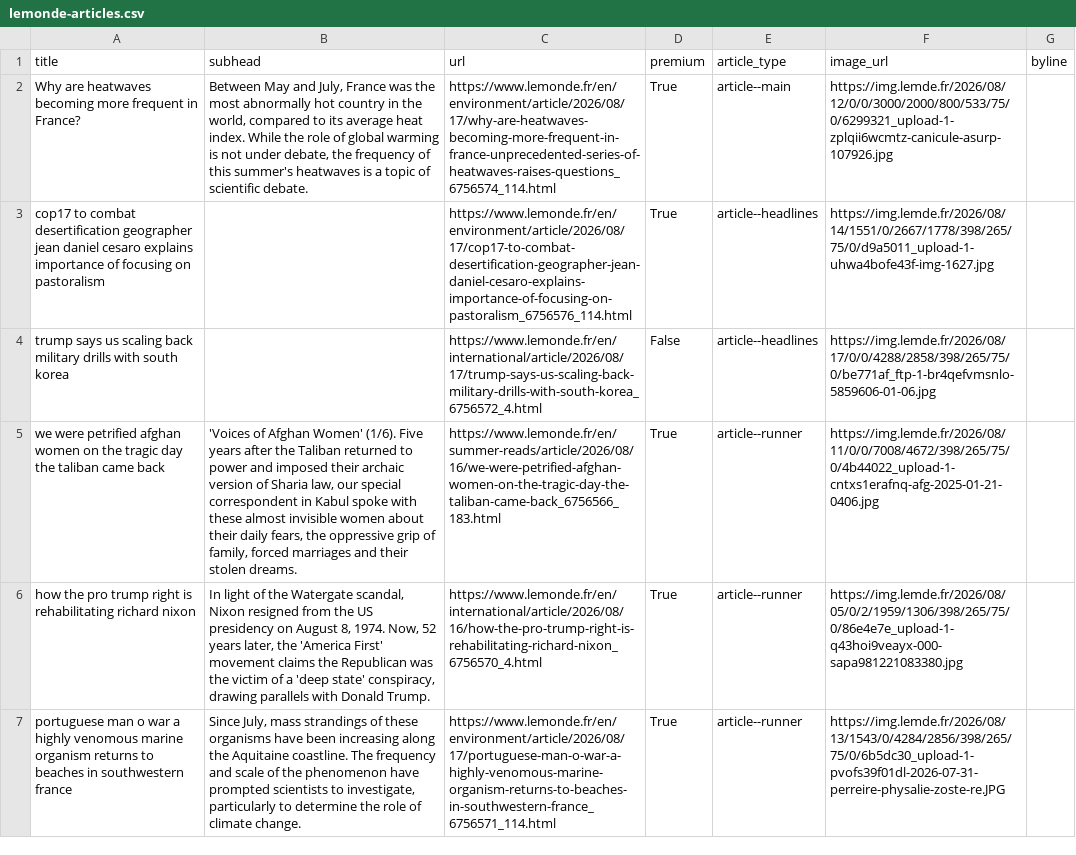
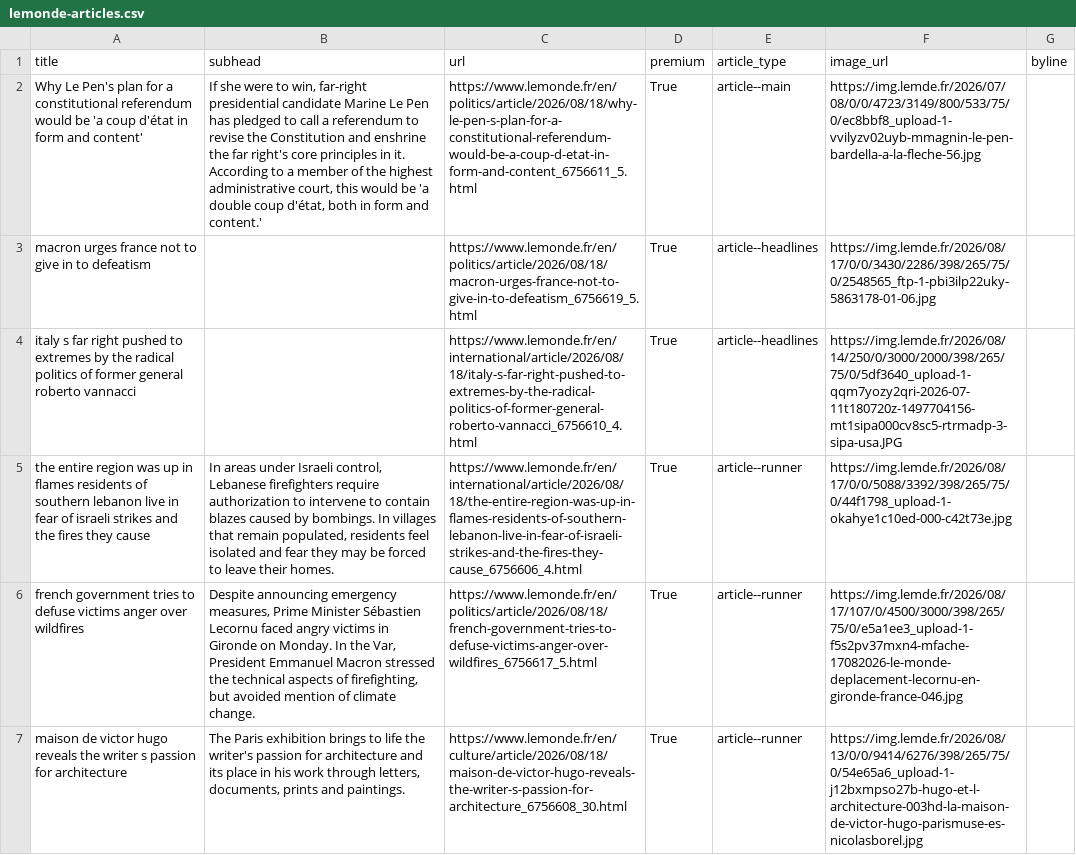
Before and after one commit to Isoparkes/Lede-LeMonde-AutoUpdate, a CSV file: lemonde-articles.csv, drawn as a sheet; only a part is shown; removed rows and columns are numbered as before the commit, all else as after; the diff covers the shown part only; the diff names each change by its address in the sheet, - before the commit and + after, or states it on an @@ line.

```diff
--- a/lemonde-articles.csv
+++ b/lemonde-articles.csv
-A2 (title): Why are heatwaves becoming more frequent in France?
+A2 (title): Why Le Pen's plan for a constitutional referendum would be 'a coup d'état in form and content'
-B2 (subhead): Between May and July, France was the most abnormally hot country in the world, compared to its average heat index. While the role of global warming is not under debate, the frequency of this summer's heatwaves is a topic of scientific debate.
+B2 (subhead): If she were to win, far-right presidential candidate Marine Le Pen has pledged to call a referendum to revise the Constitution and enshrine the far right's core principles in it. According to a member of the highest administrative court, this would be 'a double coup d'état, both in form and content.'
-C2 (url): https://www.lemonde.fr/en/environment/article/2026/08/17/why-are-heatwaves-becoming-more-frequent-in-france-unprecedented-series-of-heatwaves-raises-questions_6756574_114.html
+C2 (url): https://www.lemonde.fr/en/politics/article/2026/08/18/why-le-pen-s-plan-for-a-constitutional-referendum-would-be-a-coup-d-etat-in-form-and-content_6756611_5.html
-F2 (image_url): https://img.lemde.fr/2026/08/12/0/0/3000/2000/800/533/75/0/6299321_upload-1-zplqii6wcmtz-canicule-asurp-107926.jpg
+F2 (image_url): https://img.lemde.fr/2026/07/08/0/0/4723/3149/800/533/75/0/ec8bbf8_upload-1-vvilyzv02uyb-mmagnin-le-pen-bardella-a-la-fleche-56.jpg
-A3 (title): cop17 to combat desertification geographer jean daniel cesaro explains importance of focusing on pastoralism
+A3 (title): macron urges france not to give in to defeatism
-C3 (url): https://www.lemonde.fr/en/environment/article/2026/08/17/cop17-to-combat-desertification-geographer-jean-daniel-cesaro-explains-importance-of-focusing-on-pastoralism_6756576_114.html
+C3 (url): https://www.lemonde.fr/en/politics/article/2026/08/18/macron-urges-france-not-to-give-in-to-defeatism_6756619_5.html
-F3 (image_url): https://img.lemde.fr/2026/08/14/1551/0/2667/1778/398/265/75/0/d9a5011_upload-1-uhwa4bofe43f-img-1627.jpg
+F3 (image_url): https://img.lemde.fr/2026/08/17/0/0/3430/2286/398/265/75/0/2548565_ftp-1-pbi3ilp22uky-5863178-01-06.jpg
-row 4: trump says us scaling back military drills with south korea |  | https://www.lemonde.fr/en/international/article/2026/08/17/trump-says-us-scaling-back-military-drills-with-south-korea_6756572_4.html | False | article--headlines | https://img.lemde.fr/2026/08/17/0/0/4288/2858/398/265/75/0/be771af_ftp-1-br4qefvmsnlo-5859606-01-06.jpg
+row 4: italy s far right pushed to extremes by the radical politics of former general roberto vannacci |  | https://www.lemonde.fr/en/international/article/2026/08/18/italy-s-far-right-pushed-to-extremes-by-the-radical-politics-of-former-general-roberto-vannacci_6756610_4.html | True | article--headlines | https://img.lemde.fr/2026/08/14/250/0/3000/2000/398/265/75/0/5df3640_upload-1-qqm7yozy2qri-2026-07-11t180720z-1497704156-mt1sipa000cv8sc5-rtrmadp-3-sipa-usa.JPG
-A5 (title): we were petrified afghan women on the tragic day the taliban came back
+A5 (title): the entire region was up in flames residents of southern lebanon live in fear of israeli strikes and the fires they cause
-B5 (subhead): 'Voices of Afghan Women' (1/6). Five years after the Taliban returned to power and imposed their archaic version of Sharia law, our special correspondent in Kabul spoke with these almost invisible women about their daily fears, the oppressive grip of family, forced marriages and their stolen dreams.
+B5 (subhead): In areas under Israeli control, Lebanese firefighters require authorization to intervene to contain blazes caused by bombings. In villages that remain populated, residents feel isolated and fear they may be forced to leave their homes.
-C5 (url): https://www.lemonde.fr/en/summer-reads/article/2026/08/16/we-were-petrified-afghan-women-on-the-tragic-day-the-taliban-came-back_6756566_183.html
+C5 (url): https://www.lemonde.fr/en/international/article/2026/08/18/the-entire-region-was-up-in-flames-residents-of-southern-lebanon-live-in-fear-of-israeli-strikes-and-the-fires-they-cause_6756606_4.html
-F5 (image_url): https://img.lemde.fr/2026/08/11/0/0/7008/4672/398/265/75/0/4b44022_upload-1-cntxs1erafnq-afg-2025-01-21-0406.jpg
+F5 (image_url): https://img.lemde.fr/2026/08/17/0/0/5088/3392/398/265/75/0/44f1798_upload-1-okahye1c10ed-000-c42t73e.jpg
-A6 (title): how the pro trump right is rehabilitating richard nixon
+A6 (title): french government tries to defuse victims anger over wildfires
-B6 (subhead): In light of the Watergate scandal, Nixon resigned from the US presidency on August 8, 1974. Now, 52 years later, the 'America First' movement claims the Republican was the victim of a 'deep state' conspiracy, drawing parallels with Donald Trump.
+B6 (subhead): Despite announcing emergency measures, Prime Minister Sébastien Lecornu faced angry victims in Gironde on Monday. In the Var, President Emmanuel Macron stressed the technical aspects of firefighting, but avoided mention of climate change.
-C6 (url): https://www.lemonde.fr/en/international/article/2026/08/16/how-the-pro-trump-right-is-rehabilitating-richard-nixon_6756570_4.html
+C6 (url): https://www.lemonde.fr/en/politics/article/2026/08/18/french-government-tries-to-defuse-victims-anger-over-wildfires_6756617_5.html
-F6 (image_url): https://img.lemde.fr/2026/08/05/0/2/1959/1306/398/265/75/0/86e4e7e_upload-1-q43hoi9veayx-000-sapa981221083380.jpg
+F6 (image_url): https://img.lemde.fr/2026/08/17/107/0/4500/3000/398/265/75/0/e5a1ee3_upload-1-f5s2pv37mxn4-mfache-17082026-le-monde-deplacement-lecornu-en-gironde-france-046.jpg
-A7 (title): portuguese man o war a highly venomous marine organism returns to beaches in southwestern france
+A7 (title): maison de victor hugo reveals the writer s passion for architecture
-B7 (subhead): Since July, mass strandings of these organisms have been increasing along the Aquitaine coastline. The frequency and scale of the phenomenon have prompted scientists to investigate, particularly to determine the role of climate change.
+B7 (subhead): The Paris exhibition brings to life the writer's passion for architecture and its place in his work through letters, documents, prints and paintings.
-C7 (url): https://www.lemonde.fr/en/environment/article/2026/08/17/portuguese-man-o-war-a-highly-venomous-marine-organism-returns-to-beaches-in-southwestern-france_6756571_114.html
+C7 (url): https://www.lemonde.fr/en/culture/article/2026/08/18/maison-de-victor-hugo-reveals-the-writer-s-passion-for-architecture_6756608_30.html
-F7 (image_url): https://img.lemde.fr/2026/08/13/1543/0/4284/2856/398/265/75/0/6b5dc30_upload-1-pvofs39f01dl-2026-07-31-perreire-physalie-zoste-re.JPG
+F7 (image_url): https://img.lemde.fr/2026/08/13/0/0/9414/6276/398/265/75/0/54e65a6_upload-1-j12bxmpso27b-hugo-et-l-architecture-003hd-la-maison-de-victor-hugo-parismuse-es-nicolasborel.jpg
```
Also changed, not shown: 9 added rows, 9 removed rows, 1 moved row and 17 edited cells elsewhere in this file.
